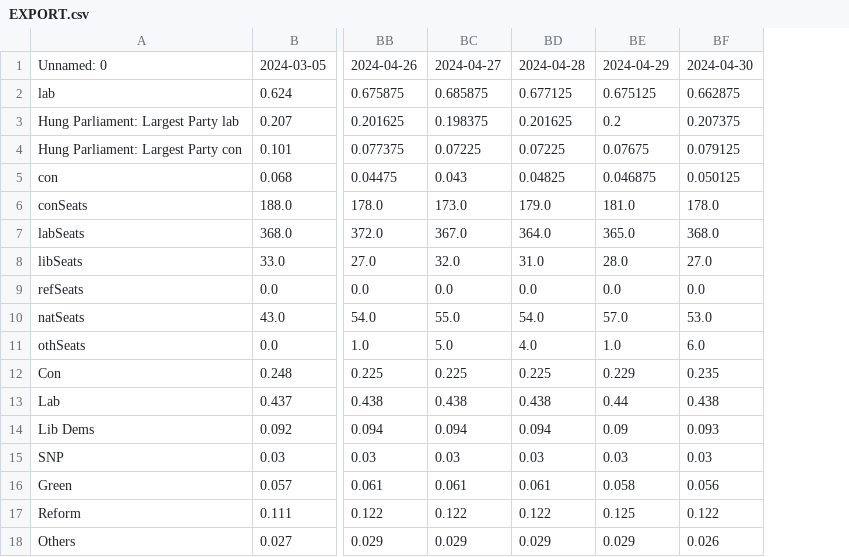
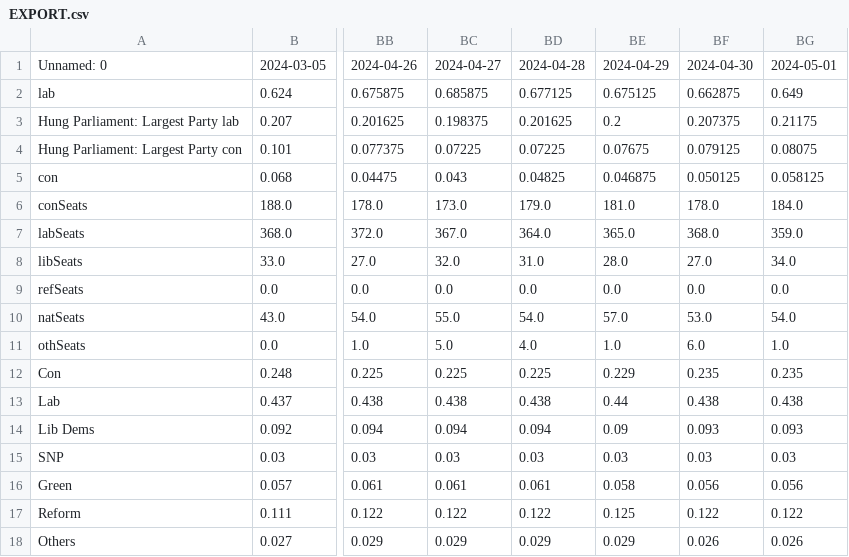
Before and after one commit to data-john/Politics, a CSV file: UKGE/outputs/EXPORT.csv, drawn as a sheet; only a part is shown, gaps mark what is left out; the diff names each change by its address in the sheet, - before the commit and + after, or states it on an @@ line.

Commit message:
Auto Update

```diff
--- a/UKGE/outputs/EXPORT.csv
+++ b/UKGE/outputs/EXPORT.csv
+column BG, rows 1-18: 2024-05-01 | 0.649 | 0.21175 | 0.08075 | 0.058125 | 184.0 | 359.0 | 34.0 | 0.0 | 54.0 | 1.0 | 0.235 | 0.438 | 0.093 | 0.03 | 0.056 | 0.122 | 0.026
```
